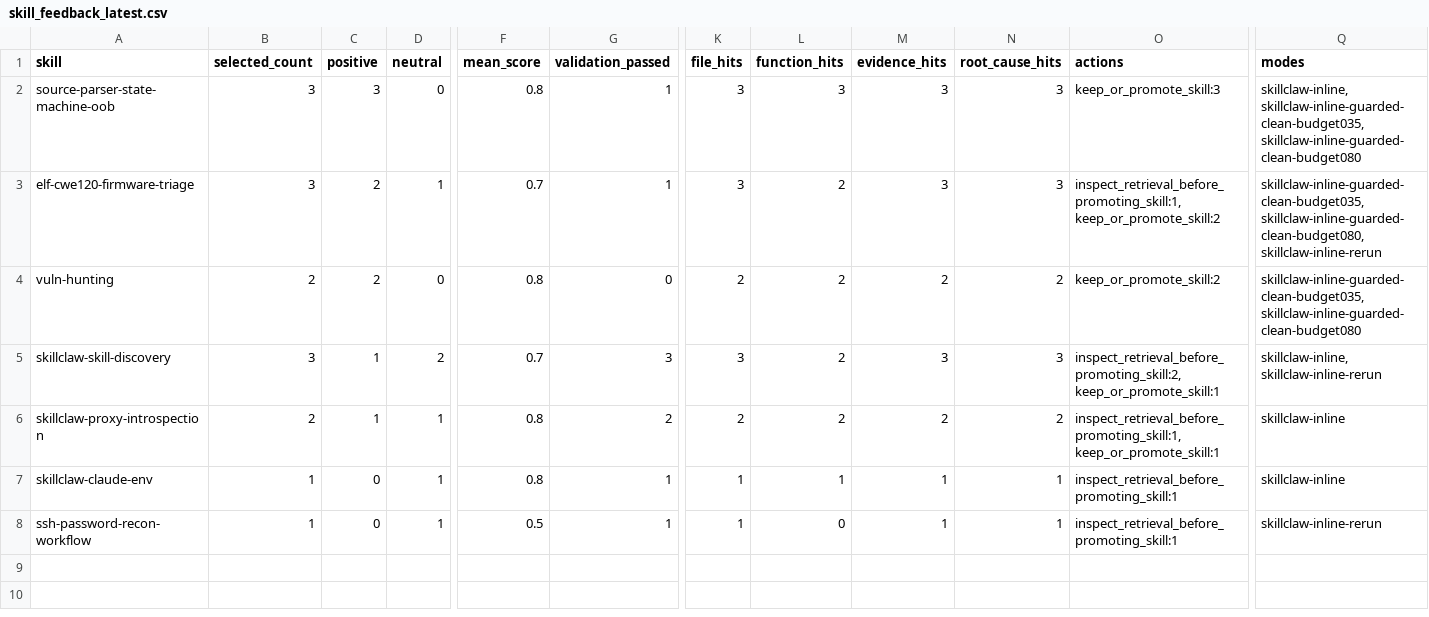
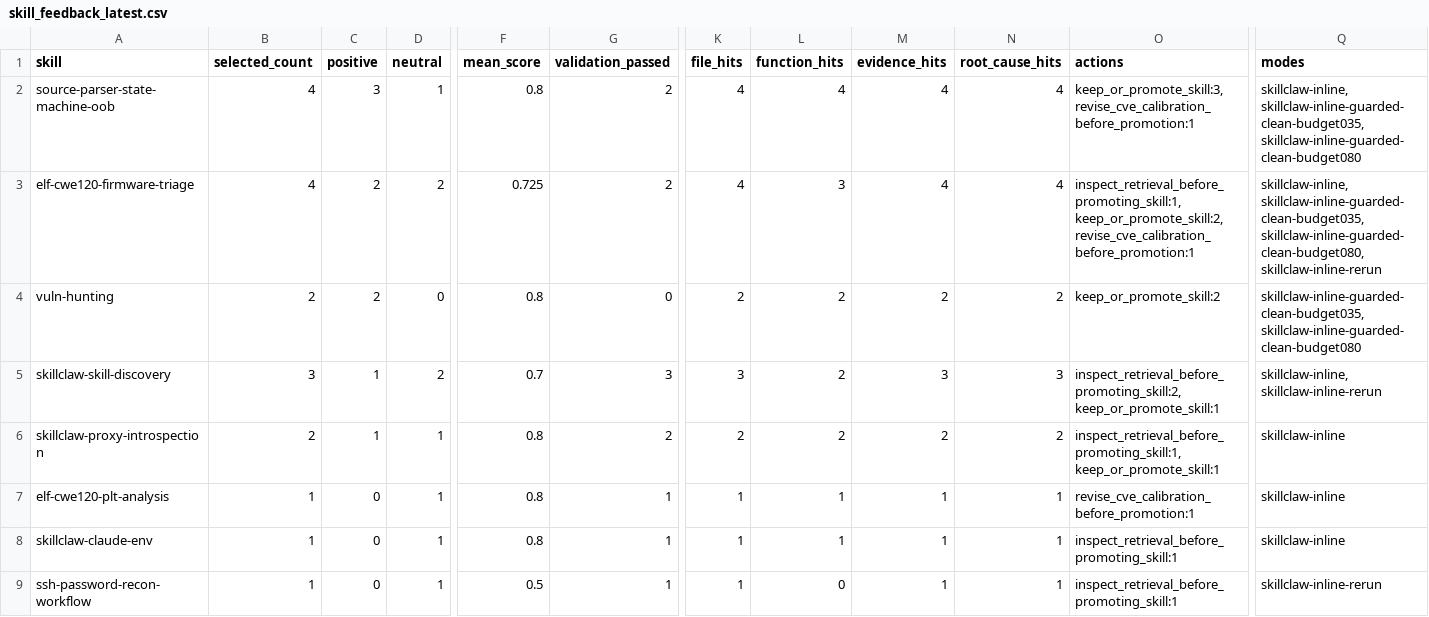
Before and after one commit to MrXiaoFan/SkillClaw, a CSV file: experiment_records/skill_feedback_latest.csv, drawn as a sheet; only a part is shown, gaps mark what is left out; rows hold the shown columns only; the diff names each change by its address in the sheet, - before the commit and + after, or states it on an @@ line.

Commit message:
validation: flag CVE calibration misses

```diff
--- a/experiment_records/skill_feedback_latest.csv
+++ b/experiment_records/skill_feedback_latest.csv
-B2:B3 (selected_count): 3
+B2:B3 (selected_count): 4
-D2 (neutral): 0
+D2 (neutral): 1
-G2:G3 (validation_passed): 1
+G2:G3 (validation_passed): 2
-K2:K3 (file_hits): 3
+K2:K3 (file_hits): 4
-L2 (function_hits): 3
+L2 (function_hits): 4
-M2:M3 (evidence_hits): 3
+M2:M3 (evidence_hits): 4
-N2:N3 (root_cause_hits): 3
+N2:N3 (root_cause_hits): 4
-O2 (actions): keep_or_promote_skill:3
+O2 (actions): keep_or_promote_skill:3, revise_cve_calibration_before_promotion:1
-D3 (neutral): 1
+D3 (neutral): 2
-F3 (mean_score): 0.7
+F3 (mean_score): 0.725
-L3 (function_hits): 2
+L3 (function_hits): 3
-O3 (actions): inspect_retrieval_before_promoting_skill:1, keep_or_promote_skill:2
+O3 (actions): inspect_retrieval_before_promoting_skill:1, keep_or_promote_skill:2, revise_cve_calibration_before_promotion:1
-Q3 (modes): skillclaw-inline-guarded-clean-budget035, skillclaw-inline-guarded-clean-budget080,…
+Q3 (modes): skillclaw-inline, skillclaw-inline-guarded-clean-budget035, skillclaw-inline-guarded-clean-budget080,…
+row 7: elf-cwe120-plt-analysis | 1 | 0 | 1 | 0.8 | 1 | 1 | 1 | 1 | 1 | revise_cve_calibration_before_promotion:1 | skillclaw-inline
```
Also changed, not shown: 18 other files.
